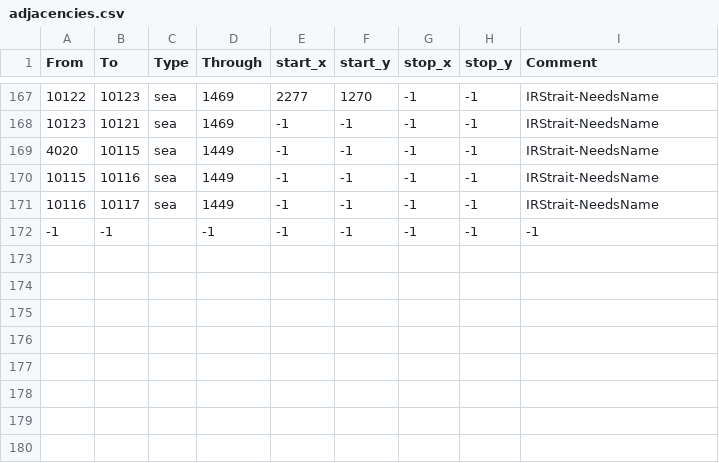
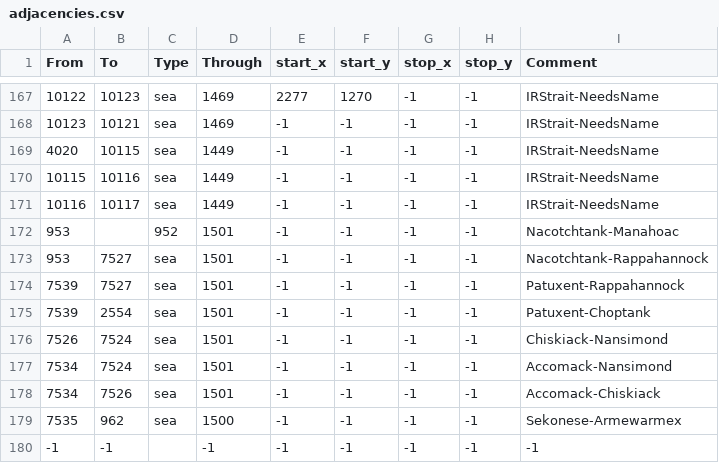
Before and after one commit to Amazonys/Atlas-Novum, a CSV file: map/adjacencies.csv, drawn as a sheet; only a part is shown, gaps mark what is left out; the diff names each change by its address in the sheet, - before the commit and + after, or states it on an @@ line.

```diff
--- a/map/adjacencies.csv
+++ b/map/adjacencies.csv
+row 172: 953 |  | 952 | 1501 | -1 | -1 | -1 | -1 | Nacotchtank-Manahoac
+row 173: 953 | 7527 | sea | 1501 | -1 | -1 | -1 | -1 | Nacotchtank-Rappahannock
+row 174: 7539 | 7527 | sea | 1501 | -1 | -1 | -1 | -1 | Patuxent-Rappahannock
+row 175: 7539 | 2554 | sea | 1501 | -1 | -1 | -1 | -1 | Patuxent-Choptank
+row 176: 7526 | 7524 | sea | 1501 | -1 | -1 | -1 | -1 | Chiskiack-Nansimond
+row 177: 7534 | 7524 | sea | 1501 | -1 | -1 | -1 | -1 | Accomack-Nansimond
+row 178: 7534 | 7526 | sea | 1501 | -1 | -1 | -1 | -1 | Accomack-Chiskiack
+row 179: 7535 | 962 | sea | 1500 | -1 | -1 | -1 | -1 | Sekonese-Armewarmex
```
Also changed, not shown: 32 other files.
